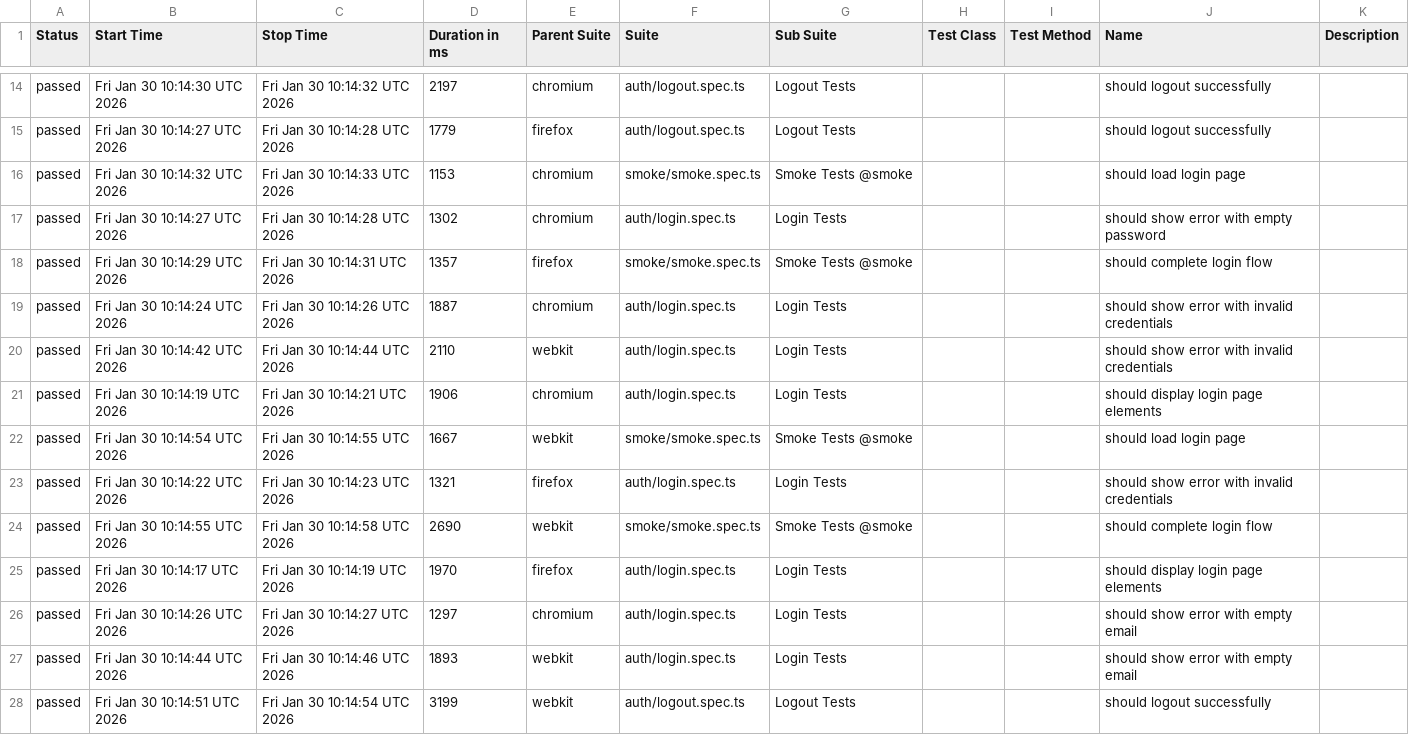
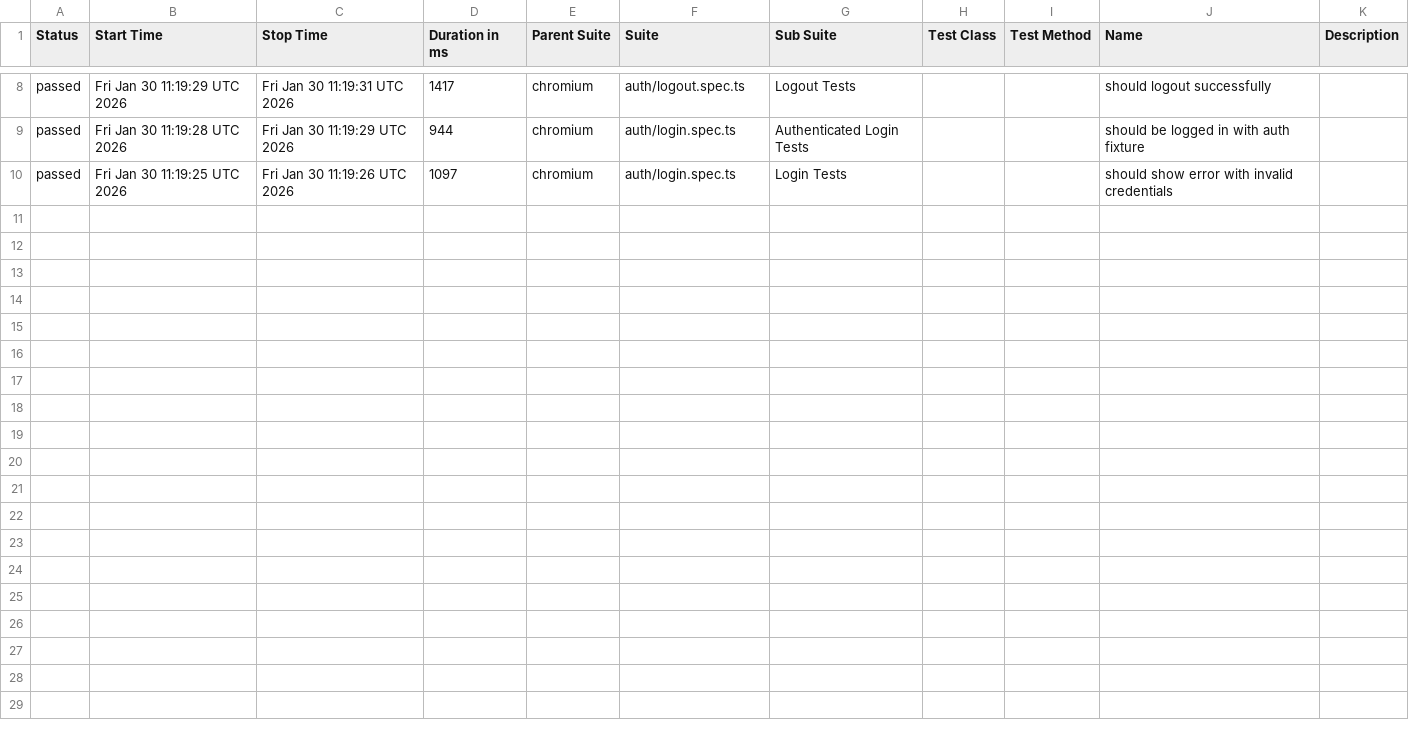
Before and after one commit to enesozmen/playwright-e2e, a CSV file: data/suites.csv, drawn as a sheet; only a part is shown, gaps mark what is left out; the diff covers the shown part only.

```diff
--- a/data/suites.csv
+++ b/data/suites.csv
@@ -14,15 +8,3 @@
-"passed","Fri Jan 30 10:14:30 UTC 2026","Fri Jan 30 10:14:32 UTC 2026","2197","chromium","auth/logout.spec.ts","Logout Tests","","","should logout successfully",""
-"passed","Fri Jan 30 10:14:27 UTC 2026","Fri Jan 30 10:14:28 UTC 2026","1779","firefox","auth/logout.spec.ts","Logout Tests","","","should logout successfully",""
-"passed","Fri Jan 30 10:14:32 UTC 2026","Fri Jan 30 10:14:33 UTC 2026","1153","chromium","smoke/smoke.spec.ts","Smoke Tests @smoke","","","should load login page",""
-"passed","Fri Jan 30 10:14:27 UTC 2026","Fri Jan 30 10:14:28 UTC 2026","1302","chromium","auth/login.spec.ts","Login Tests","","","should show error with empty password",""
-"passed","Fri Jan 30 10:14:29 UTC 2026","Fri Jan 30 10:14:31 UTC 2026","1357","firefox","smoke/smoke.spec.ts","Smoke Tests @smoke","","","should complete login flow",""
-"passed","Fri Jan 30 10:14:24 UTC 2026","Fri Jan 30 10:14:26 UTC 2026","1887","chromium","auth/login.spec.ts","Login Tests","","","should show error with invalid credentials",""
-"passed","Fri Jan 30 10:14:42 UTC 2026","Fri Jan 30 10:14:44 UTC 2026","2110","webkit","auth/login.spec.ts","Login Tests","","","should show error with invalid credentials",""
-"passed","Fri Jan 30 10:14:19 UTC 2026","Fri Jan 30 10:14:21 UTC 2026","1906","chromium","auth/login.spec.ts","Login Tests","","","should display login page elements",""
-"passed","Fri Jan 30 10:14:54 UTC 2026","Fri Jan 30 10:14:55 UTC 2026","1667","webkit","smoke/smoke.spec.ts","Smoke Tests @smoke","","","should load login page",""
-"passed","Fri Jan 30 10:14:22 UTC 2026","Fri Jan 30 10:14:23 UTC 2026","1321","firefox","auth/login.spec.ts","Login Tests","","","should show error with invalid credentials",""
-"passed","Fri Jan 30 10:14:55 UTC 2026","Fri Jan 30 10:14:58 UTC 2026","2690","webkit","smoke/smoke.spec.ts","Smoke Tests @smoke","","","should complete login flow",""
-"passed","Fri Jan 30 10:14:17 UTC 2026","Fri Jan 30 10:14:19 UTC 2026","1970","firefox","auth/login.spec.ts","Login Tests","","","should display login page elements",""
-"passed","Fri Jan 30 10:14:26 UTC 2026","Fri Jan 30 10:14:27 UTC 2026","1297","chromium","auth/login.spec.ts","Login Tests","","","should show error with empty email",""
-"passed","Fri Jan 30 10:14:44 UTC 2026","Fri Jan 30 10:14:46 UTC 2026","1893","webkit","auth/login.spec.ts","Login Tests","","","should show error with empty email",""
-"passed","Fri Jan 30 10:14:51 UTC 2026","Fri Jan 30 10:14:54 UTC 2026","3199","webkit","auth/logout.spec.ts","Logout Tests","","","should logout successfully",""
+"passed","Fri Jan 30 11:19:29 UTC 2026","Fri Jan 30 11:19:31 UTC 2026","1417","chromium","auth/logout.spec.ts","Logout Tests","","","should logout successfully",""
+"passed","Fri Jan 30 11:19:28 UTC 2026","Fri Jan 30 11:19:29 UTC 2026","944","chromium","auth/login.spec.ts","Authenticated Login Tests","","","should be logged in with auth fixture",""
+"passed","Fri Jan 30 11:19:25 UTC 2026","Fri Jan 30 11:19:26 UTC 2026","1097","chromium","auth/login.spec.ts","Login Tests","","","should show error with invalid credentials",""
```
Also changed, not shown: 6 removed rows and 26 edited cells elsewhere in this file, data/behaviors.csv, 56 other files.
